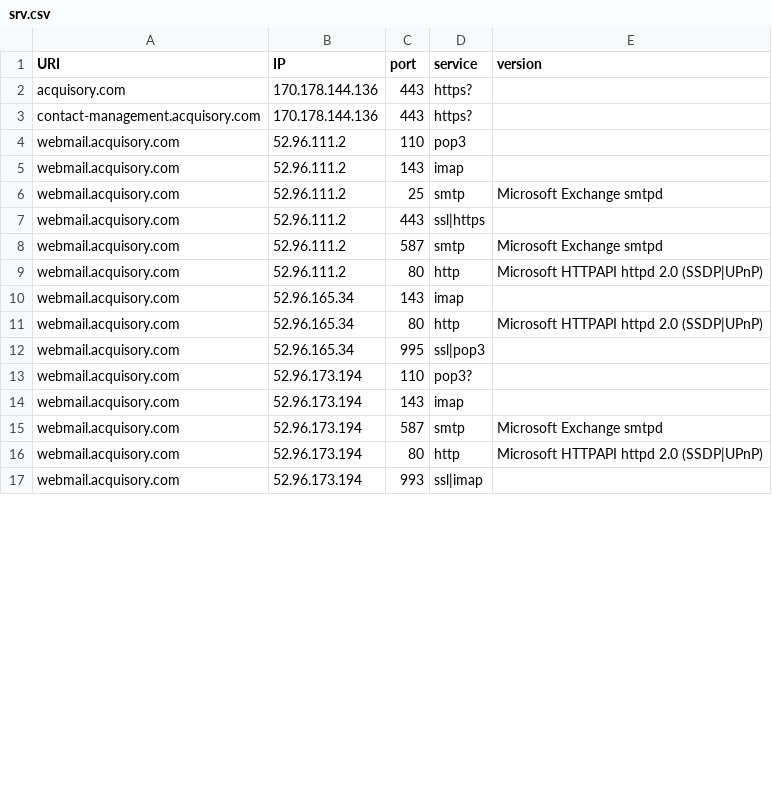
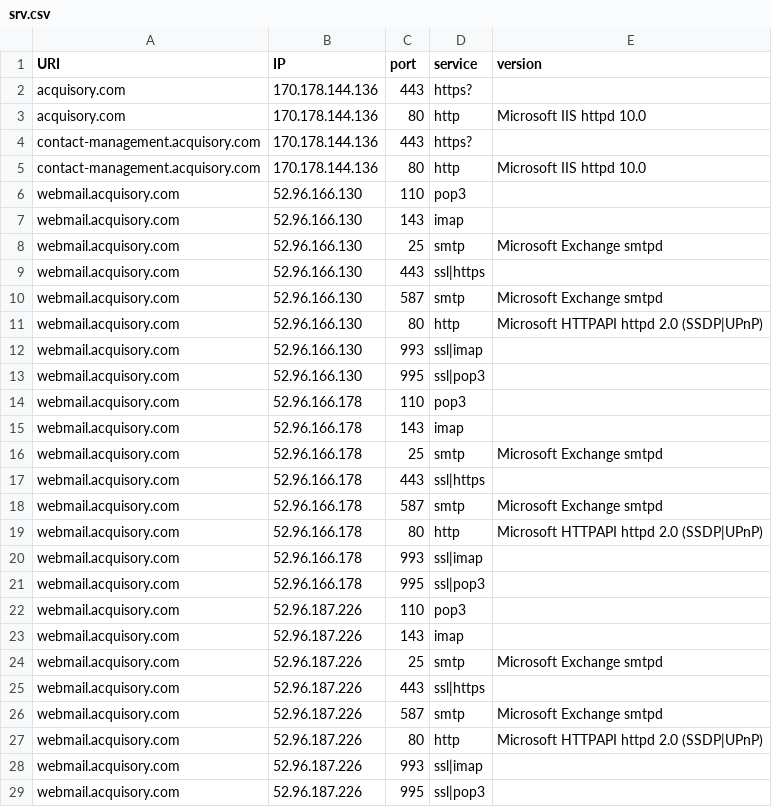
Before and after one commit to ayushmanchhabra/hacking, a CSV file: tools/bugbounty/targets/acquisory.com/srv.csv, drawn as a sheet; only a part is shown; the diff covers the shown part only.

```diff
--- a/tools/bugbounty/targets/acquisory.com/srv.csv
+++ b/tools/bugbounty/targets/acquisory.com/srv.csv
@@ -2,16 +2,28 @@ URI,IP,port,service,version
 acquisory.com,170.178.144.136,443,https?,""
+acquisory.com,170.178.144.136,80,http,"Microsoft IIS httpd 10.0"
 contact-management.acquisory.com,170.178.144.136,443,https?,""
-webmail.acquisory.com,52.96.111.2,110,pop3,""
-webmail.acquisory.com,52.96.111.2,143,imap,""
-webmail.acquisory.com,52.96.111.2,25,smtp,"Microsoft Exchange smtpd"
-webmail.acquisory.com,52.96.111.2,443,ssl|https,""
-webmail.acquisory.com,52.96.111.2,587,smtp,"Microsoft Exchange smtpd"
-webmail.acquisory.com,52.96.111.2,80,http,"Microsoft HTTPAPI httpd 2.0 (SSDP|UPnP)"
-webmail.acquisory.com,52.96.165.34,143,imap,""
-webmail.acquisory.com,52.96.165.34,80,http,"Microsoft HTTPAPI httpd 2.0 (SSDP|UPnP)"
-webmail.acquisory.com,52.96.165.34,995,ssl|pop3,""
-webmail.acquisory.com,52.96.173.194,110,pop3?,""
-webmail.acquisory.com,52.96.173.194,143,imap,""
-webmail.acquisory.com,52.96.173.194,587,smtp,"Microsoft Exchange smtpd"
-webmail.acquisory.com,52.96.173.194,80,http,"Microsoft HTTPAPI httpd 2.0 (SSDP|UPnP)"
-webmail.acquisory.com,52.96.173.194,993,ssl|imap,""
+contact-management.acquisory.com,170.178.144.136,80,http,"Microsoft IIS httpd 10.0"
+webmail.acquisory.com,52.96.166.130,110,pop3,""
+webmail.acquisory.com,52.96.166.130,143,imap,""
+webmail.acquisory.com,52.96.166.130,25,smtp,"Microsoft Exchange smtpd"
+webmail.acquisory.com,52.96.166.130,443,ssl|https,""
+webmail.acquisory.com,52.96.166.130,587,smtp,"Microsoft Exchange smtpd"
+webmail.acquisory.com,52.96.166.130,80,http,"Microsoft HTTPAPI httpd 2.0 (SSDP|UPnP)"
+webmail.acquisory.com,52.96.166.130,993,ssl|imap,""
+webmail.acquisory.com,52.96.166.130,995,ssl|pop3,""
+webmail.acquisory.com,52.96.166.178,110,pop3,""
+webmail.acquisory.com,52.96.166.178,143,imap,""
+webmail.acquisory.com,52.96.166.178,25,smtp,"Microsoft Exchange smtpd"
+webmail.acquisory.com,52.96.166.178,443,ssl|https,""
+webmail.acquisory.com,52.96.166.178,587,smtp,"Microsoft Exchange smtpd"
+webmail.acquisory.com,52.96.166.178,80,http,"Microsoft HTTPAPI httpd 2.0 (SSDP|UPnP)"
+webmail.acquisory.com,52.96.166.178,993,ssl|imap,""
+webmail.acquisory.com,52.96.166.178,995,ssl|pop3,""
+webmail.acquisory.com,52.96.187.226,110,pop3,""
+webmail.acquisory.com,52.96.187.226,143,imap,""
+webmail.acquisory.com,52.96.187.226,25,smtp,"Microsoft Exchange smtpd"
+webmail.acquisory.com,52.96.187.226,443,ssl|https,""
+webmail.acquisory.com,52.96.187.226,587,smtp,"Microsoft Exchange smtpd"
+webmail.acquisory.com,52.96.187.226,80,http,"Microsoft HTTPAPI httpd 2.0 (SSDP|UPnP)"
+webmail.acquisory.com,52.96.187.226,993,ssl|imap,""
+webmail.acquisory.com,52.96.187.226,995,ssl|pop3,""
```
Also changed, not shown: 3 added rows and 5 edited cells elsewhere in this file, tools/bugbounty/targets/acquisory.com/dns.csv, tools/bugbounty/targets/acquisory.com/ipdr.csv, 8 other files.
